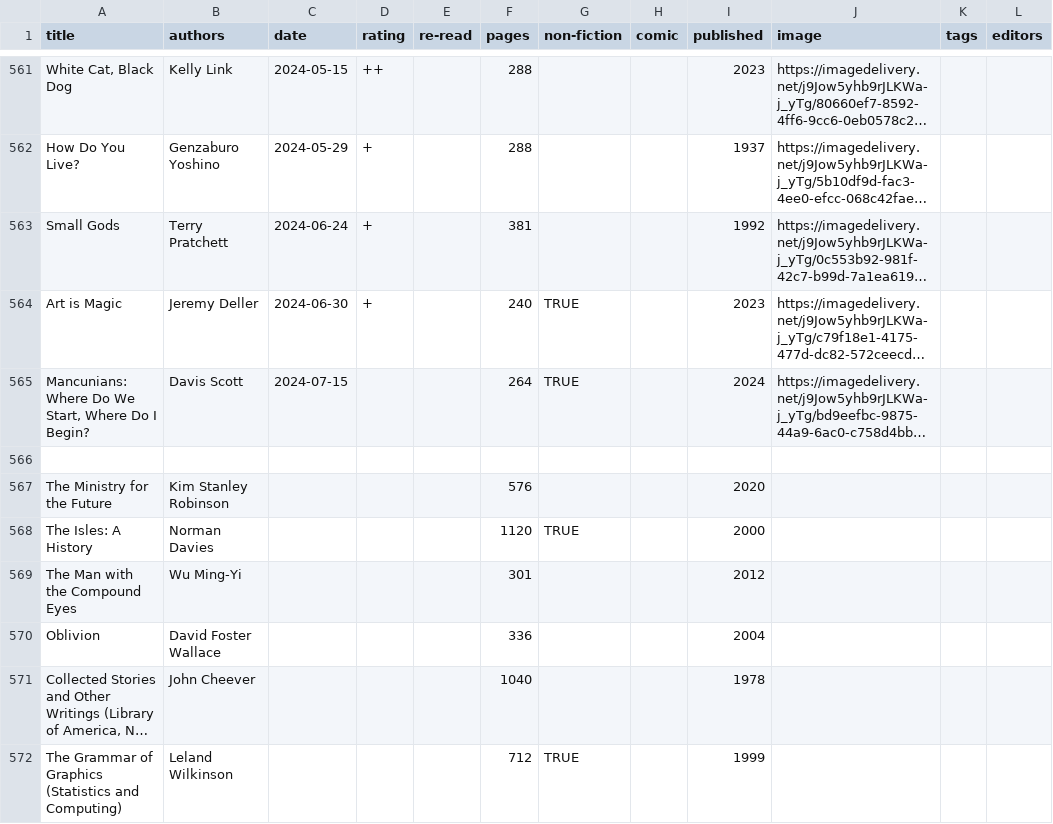
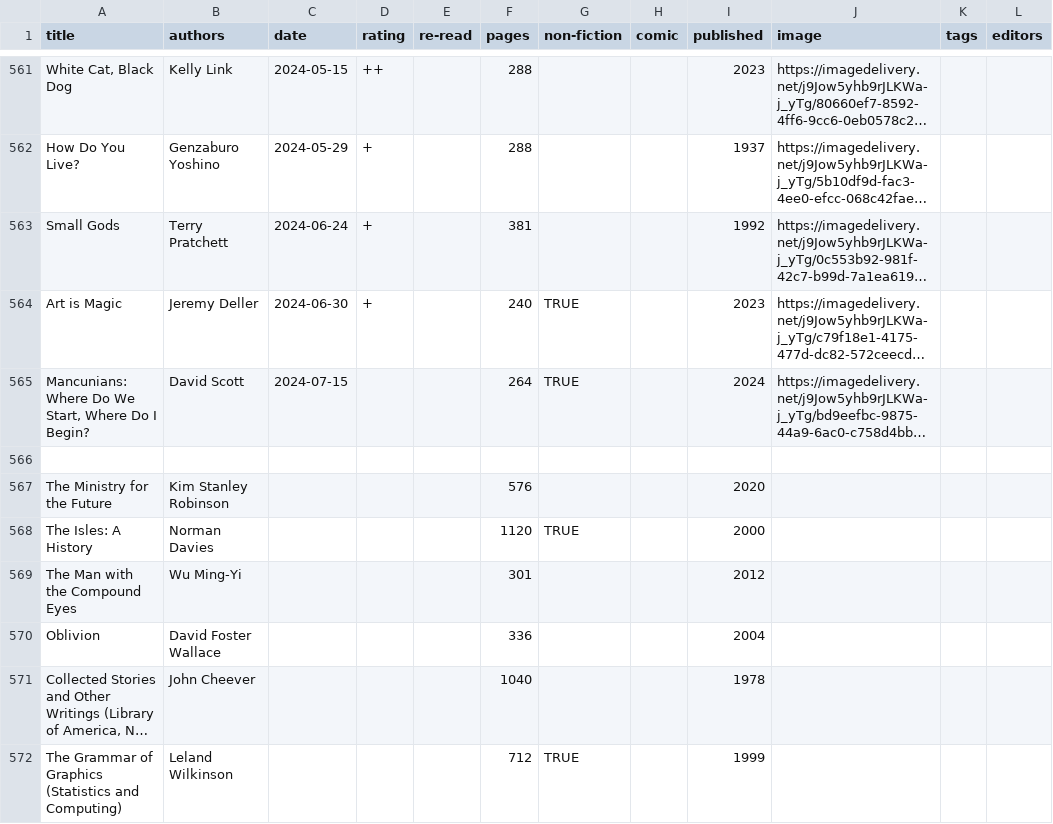
Before and after one commit to tomgp/books-v2, a CSV file: static/data/reading-list.csv, drawn as a sheet; only a part is shown, gaps mark what is left out; long unchanged cells end in …; the diff names each change by its address in the sheet, - before the commit and + after, or states it on an @@ line.

Commit message:
David Scott

```diff
--- a/static/data/reading-list.csv
+++ b/static/data/reading-list.csv
-B565 (authors): Davis Scott
+B565 (authors): David Scott
```
Also changed, not shown: 1 other file.
